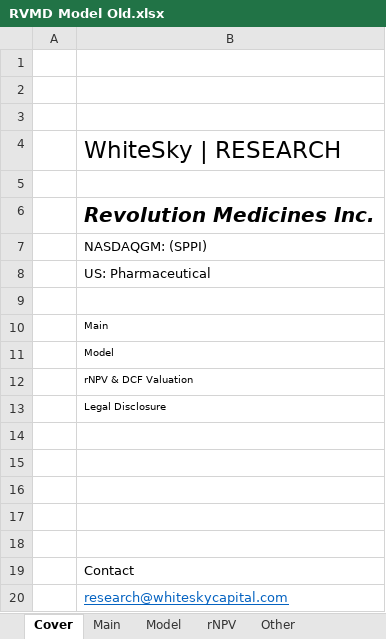
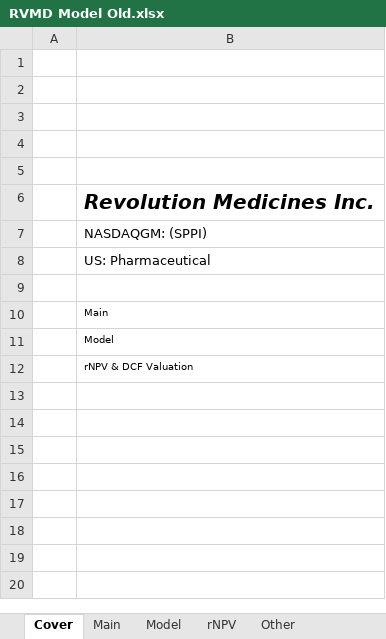
Before and after one commit to evandomingos/Models, an Excel workbook: RVMD Model Old.xlsx, sheet Cover, drawn as a sheet; values as stored, in another font and other column widths than the file's, no borders; the diff names each change by its address in the sheet, - before the commit and + after, or states it on an @@ line.

```diff
--- a/RVMD Model Old.xlsx (sheet Cover)
+++ b/RVMD Model Old.xlsx (sheet Cover)
-B4: WhiteSky | RESEARCH
+B4: (empty)
-row 13:  | Legal Disclosure
-row 14: (empty)
-row 15: (empty)
-row 16: (empty)
-row 17: (empty)
-row 18: (empty)
-row 19:  | Contact
-row 20:  | research@whiteskycapital.com
```
Also changed, not shown: sheet Main, sheet Model, other sheet tabs.
